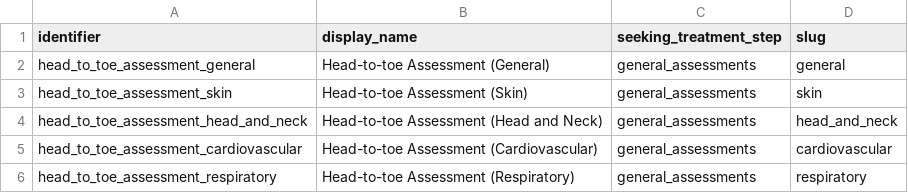
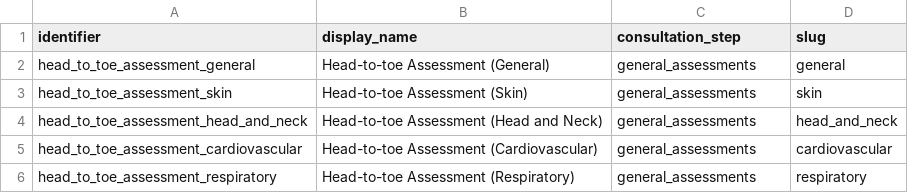
Before and after one commit to txandmj/virtual-hospitals-africa, a TSV file: db/resources/examinations.tsv, drawn as a sheet; only a part is shown.

```diff
--- a/db/resources/examinations.tsv
+++ b/db/resources/examinations.tsv
@@ -1,2 +1,2 @@
-identifier	display_name	seeking_treatment_step	slug
+identifier	display_name	consultation_step	slug
 head_to_toe_assessment_general	Head-to-toe Assessment (General)	general_assessments	general
```
Also changed, not shown: 1 other file.
